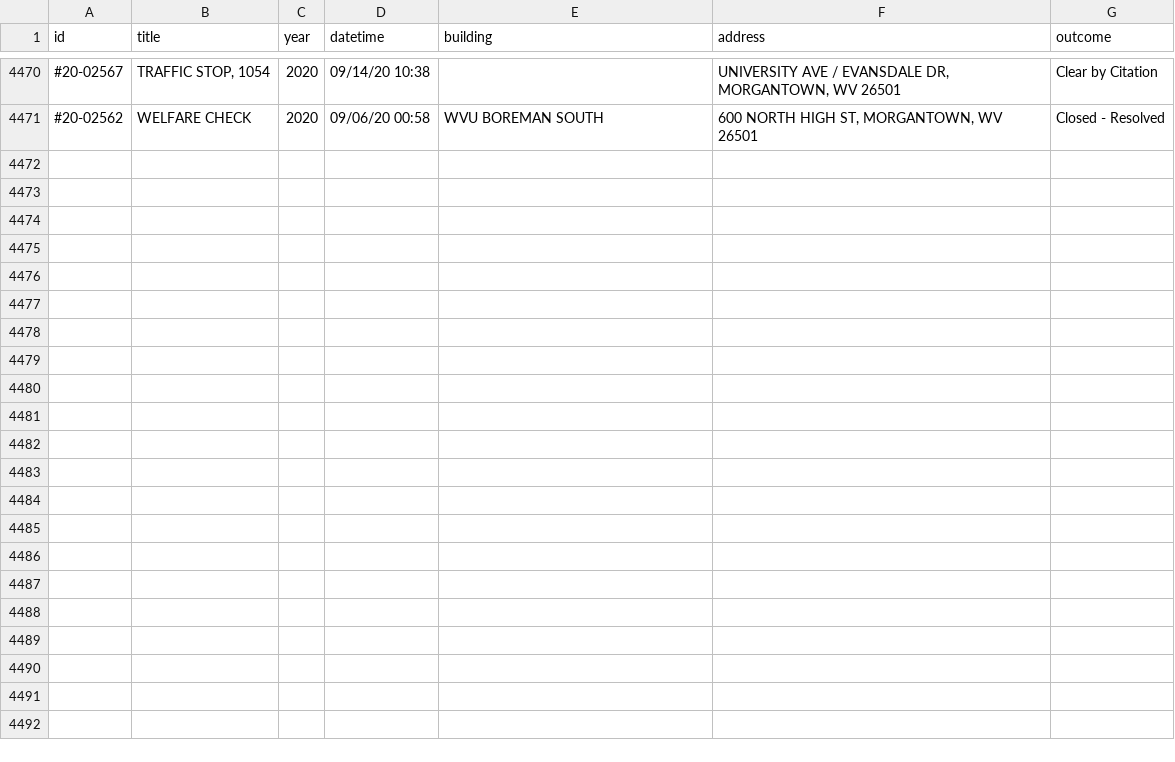
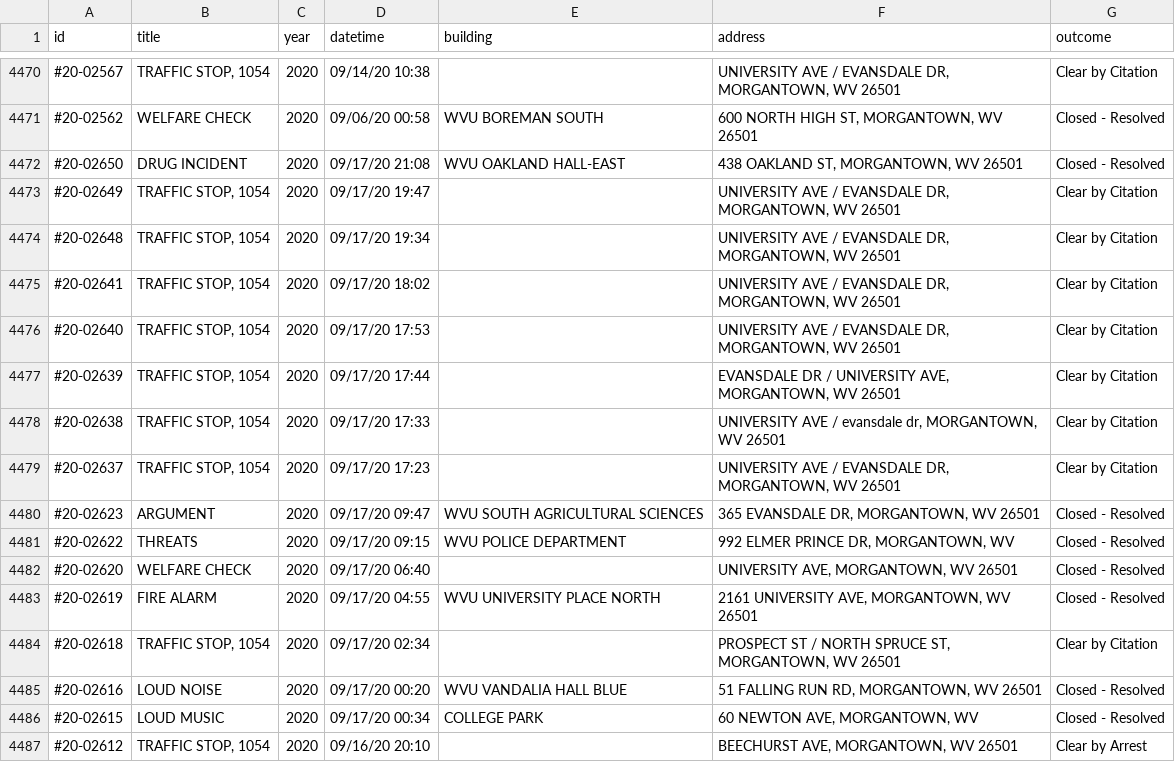
Before and after one commit to dwillis/wvu-projects, a CSV file: crime-log/crime_log.csv, drawn as a sheet; only a part is shown, gaps mark what is left out.

Commit message:
updated crimelog

```diff
--- a/crime-log/crime_log.csv
+++ b/crime-log/crime_log.csv
@@ -5524 +5524,17 @@ id,title,year,datetime,building,address,outcome
 #20-02562,WELFARE CHECK,2020,09/06/20 00:58,WVU BOREMAN SOUTH,"600 NORTH HIGH ST, MORGANTOWN, WV 26501",Closed - Resolved
+#20-02650,DRUG INCIDENT,2020,09/17/20 21:08,WVU OAKLAND HALL-EAST,"438 OAKLAND ST, MORGANTOWN, WV 26501",Closed - Resolved
+#20-02649,"TRAFFIC STOP, 1054",2020,09/17/20 19:47,,"UNIVERSITY AVE / EVANSDALE DR, MORGANTOWN, WV 26501",Clear by Citation
+#20-02648,"TRAFFIC STOP, 1054",2020,09/17/20 19:34,,"UNIVERSITY AVE / EVANSDALE DR, MORGANTOWN, WV 26501",Clear by Citation
+#20-02641,"TRAFFIC STOP, 1054",2020,09/17/20 18:02,,"UNIVERSITY AVE / EVANSDALE DR, MORGANTOWN, WV 26501",Clear by Citation
+#20-02640,"TRAFFIC STOP, 1054",2020,09/17/20 17:53,,"UNIVERSITY AVE / EVANSDALE DR, MORGANTOWN, WV 26501",Clear by Citation
+#20-02639,"TRAFFIC STOP, 1054",2020,09/17/20 17:44,,"EVANSDALE DR / UNIVERSITY AVE, MORGANTOWN, WV 26501",Clear by Citation
+#20-02638,"TRAFFIC STOP, 1054",2020,09/17/20 17:33,,"UNIVERSITY AVE / evansdale dr, MORGANTOWN, WV 26501",Clear by Citation
+#20-02637,"TRAFFIC STOP, 1054",2020,09/17/20 17:23,,"UNIVERSITY AVE / EVANSDALE DR, MORGANTOWN, WV 26501",Clear by Citation
+#20-02623,ARGUMENT,2020,09/17/20 09:47,WVU SOUTH AGRICULTURAL SCIENCES,"365 EVANSDALE DR, MORGANTOWN, WV 26501",Closed - Resolved
+#20-02622,THREATS,2020,09/17/20 09:15,WVU POLICE DEPARTMENT,"992 ELMER PRINCE DR, MORGANTOWN, WV",Closed - Resolved
+#20-02620,WELFARE CHECK,2020,09/17/20 06:40,,"UNIVERSITY AVE, MORGANTOWN, WV 26501",Closed - Resolved
+#20-02619,FIRE ALARM,2020,09/17/20 04:55,WVU UNIVERSITY PLACE NORTH,"2161 UNIVERSITY AVE, MORGANTOWN, WV 26501",Closed - Resolved
+#20-02618,"TRAFFIC STOP, 1054",2020,09/17/20 02:34,,"PROSPECT ST / NORTH SPRUCE ST, MORGANTOWN, WV 26501",Clear by Citation
+#20-02616,LOUD NOISE,2020,09/17/20 00:20,WVU VANDALIA HALL BLUE,"51 FALLING RUN RD, MORGANTOWN, WV 26501",Closed - Resolved
+#20-02615,LOUD MUSIC,2020,09/17/20 00:34,COLLEGE PARK,"60 NEWTON AVE, MORGANTOWN, WV",Closed - Resolved
+#20-02612,"TRAFFIC STOP, 1054",2020,09/16/20 20:10,,"BEECHURST AVE, MORGANTOWN, WV 26501",Clear by Arrest
```
